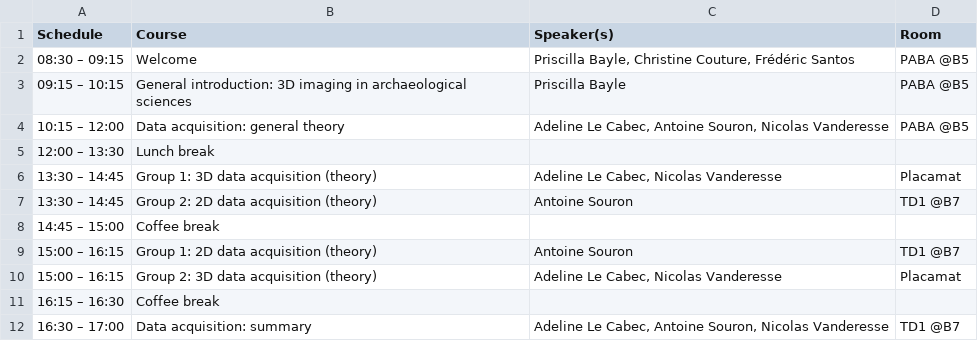
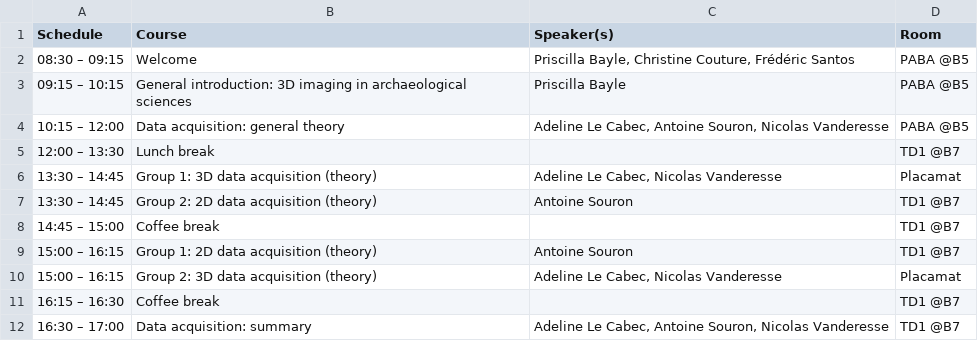
Before and after one commit to GradSchoolMorphoUB/website-gs-imaging-morpho, a CSV file: docs/schedule/day1.csv, drawn as a sheet.

```diff
--- a/docs/schedule/day1.csv
+++ b/docs/schedule/day1.csv
@@ -4,9 +4,9 @@ Schedule;Course;Speaker(s);Room
 10:15 – 12:00;Data acquisition: general theory;Adeline Le Cabec, Antoine Souron, Nicolas Vanderesse;PABA @B5
-12:00 – 13:30;Lunch break;;
+12:00 – 13:30;Lunch break;;TD1 @B7
 13:30 – 14:45;Group 1: 3D data acquisition (theory);Adeline Le Cabec, Nicolas Vanderesse;Placamat
 13:30 – 14:45;Group 2: 2D data acquisition (theory);Antoine Souron;TD1 @B7
-14:45 – 15:00;Coffee break;;
+14:45 – 15:00;Coffee break;;TD1 @B7
 15:00 – 16:15;Group 1: 2D data acquisition (theory);Antoine Souron;TD1 @B7
 15:00 – 16:15;Group 2: 3D data acquisition (theory);Adeline Le Cabec, Nicolas Vanderesse;Placamat
-16:15 – 16:30;Coffee break;;
+16:15 – 16:30;Coffee break;;TD1 @B7
 16:30 – 17:00;Data acquisition: summary;Adeline Le Cabec, Antoine Souron, Nicolas Vanderesse;TD1 @B7
```
Also changed, not shown: docs/schedule/day3.csv, docs/schedule/day4.csv, 10 other files.
